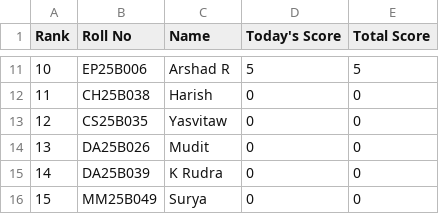
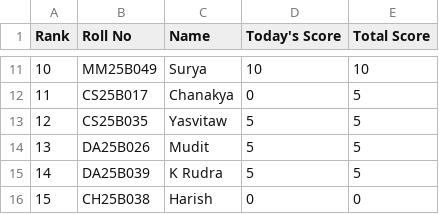
Before and after one commit to AaryanSriram/CNL_Leaderboard, a CSV file: universal.csv, drawn as a sheet; only a part is shown, gaps mark what is left out; the diff covers the shown part only.

Commit message:
Update universal.csv

```diff
--- a/universal.csv
+++ b/universal.csv
@@ -11,6 +11,6 @@ Rank,Roll No,Name,Today's Score,Total Score
-10,EP25B006,Arshad R,5,5
-11,CH25B038,Harish,0,0
-12,CS25B035,Yasvitaw,0,0
-13,DA25B026,Mudit,0,0
-14,DA25B039,K Rudra,0,0
-15,MM25B049,Surya,0,0
+10,MM25B049,Surya,10,10
+11,CS25B017,Chanakya,0,5
+12,CS25B035,Yasvitaw,5,5
+13,DA25B026,Mudit,5,5
+14,DA25B039,K Rudra,5,5
+15,CH25B038,Harish,0,0
```
Also changed, not shown: 33 edited cells elsewhere in this file.
